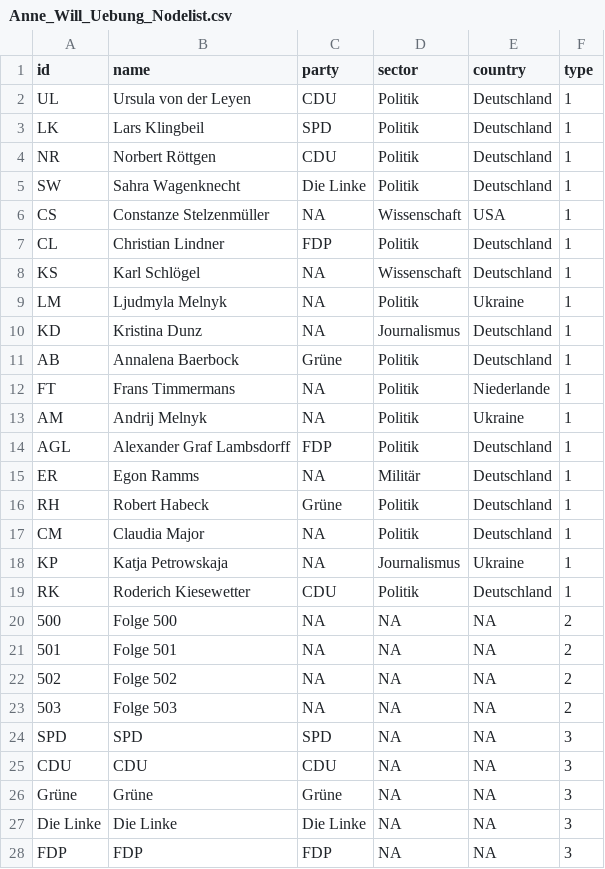
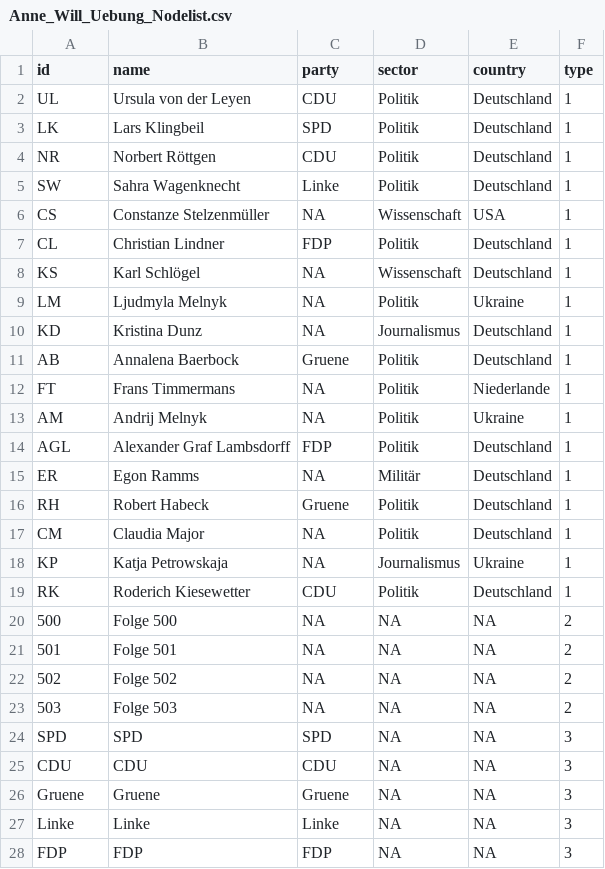
Before and after one commit to Marie-00/Anne_Will_Uebung_1, a CSV file: Anne_Will_Uebung_Nodelist.csv, drawn as a sheet.

Commit message:
Update Anne_Will_Uebung_Nodelist.csv

```diff
--- a/Anne_Will_Uebung_Nodelist.csv
+++ b/Anne_Will_Uebung_Nodelist.csv
@@ -4,3 +4,3 @@ LK,Lars Klingbeil,SPD,Politik,Deutschland,1
 NR,Norbert Röttgen,CDU,Politik,Deutschland,1
-SW,Sahra Wagenknecht,Die Linke,Politik,Deutschland,1
+SW,Sahra Wagenknecht,Linke,Politik,Deutschland,1
 CS,Constanze Stelzenmüller,NA,Wissenschaft,USA,1
@@ -10,3 +10,3 @@ LM,Ljudmyla Melnyk,NA,Politik,Ukraine,1
 KD,Kristina Dunz,NA,Journalismus,Deutschland,1
-AB,Annalena Baerbock,Grüne,Politik,Deutschland,1	
+AB,Annalena Baerbock,Gruene,Politik,Deutschland,1	
 FT,Frans Timmermans,NA,Politik,Niederlande,1
@@ -15,3 +15,3 @@ AGL,Alexander Graf Lambsdorff ,FDP,Politik,Deutschland,1
 ER,Egon Ramms,NA,Militär,Deutschland,1
-RH,Robert Habeck,Grüne,Politik,Deutschland,1
+RH,Robert Habeck,Gruene,Politik,Deutschland,1
 CM,Claudia Major,NA,Politik,Deutschland,1
@@ -25,4 +25,4 @@ SPD,SPD,SPD,NA,NA,3
 CDU,CDU,CDU,NA,NA,3
-Grüne,Grüne,Grüne,NA,NA,3
-Die Linke,Die Linke,Die Linke,NA,NA,3
+Gruene,Gruene,Gruene,NA,NA,3
+Linke,Linke,Linke,NA,NA,3
 FDP,FDP,FDP,NA,NA,3
```
